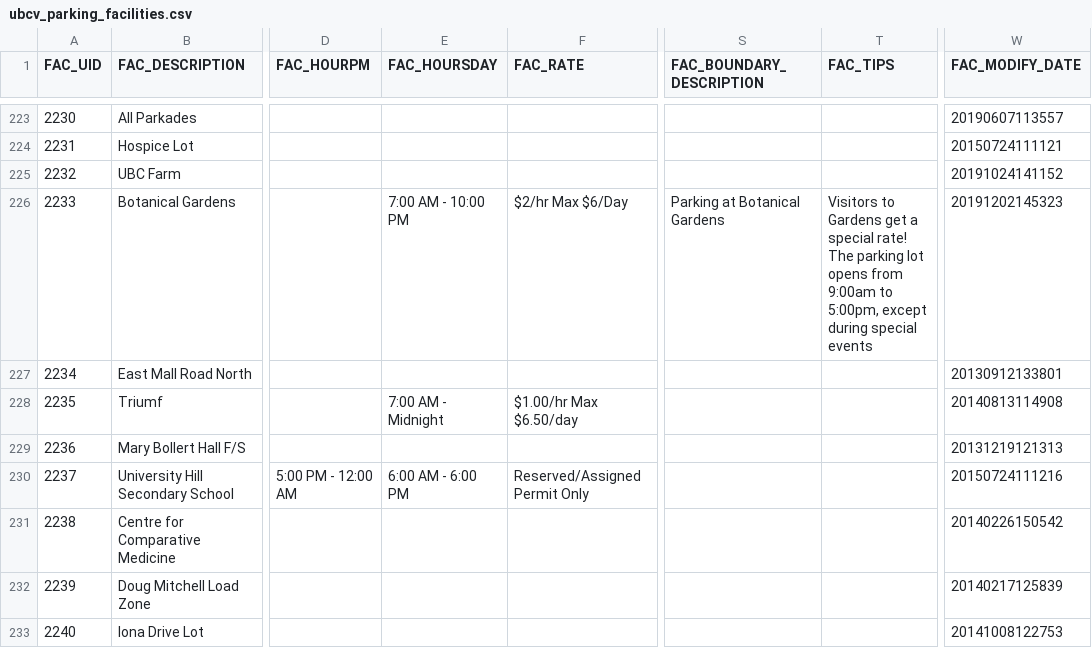
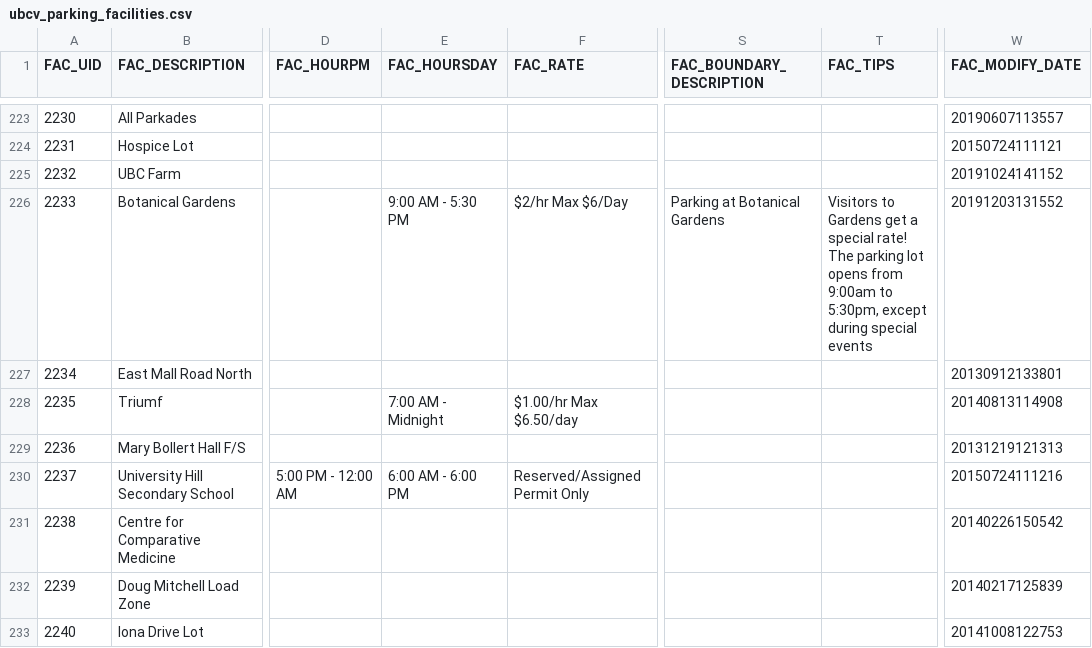
Before and after one commit to UBCGeodata/ubcv-parking, a CSV file: csv/ubcv_parking_facilities.csv, drawn as a sheet; only a part is shown, gaps mark what is left out; the diff names each change by its address in the sheet, - before the commit and + after, or states it on an @@ line.

```diff
--- a/csv/ubcv_parking_facilities.csv
+++ b/csv/ubcv_parking_facilities.csv
-E226 (FAC_HOURSDAY): 7:00 AM - 10:00 PM
+E226 (FAC_HOURSDAY): 9:00 AM - 5:30 PM
-T226 (FAC_TIPS): …9:00am to 5:00pm, except during…
+T226 (FAC_TIPS): …9:00am to 5:30pm, except during…
-W226 (FAC_MODIFY_DATE): 20191202145323
+W226 (FAC_MODIFY_DATE): 20191203131552
```
Also changed, not shown: 2 other files.
